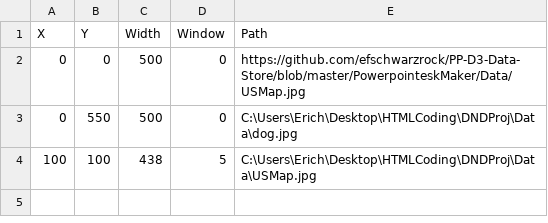
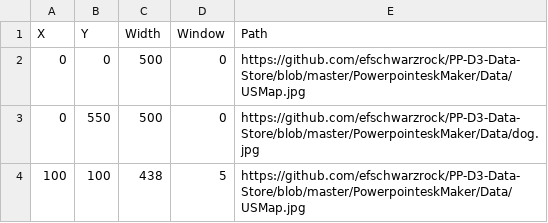
Before and after one commit to efschwarzrock/PP-D3-Data-Store, a CSV file: Pictures.csv, drawn as a sheet.

Commit message:
Update Pictures.csv

```diff
--- a/Pictures.csv
+++ b/Pictures.csv
@@ -2,3 +2,3 @@ X,Y,Width,Window,Path
 0,0,500,0,https://github.com/efschwarzrock/PP-D3-Data-Store/blob/master/PowerpointeskMaker/Data/USMap.jpg
-0,550,500,0,C:\Users\Erich\Desktop\HTMLCoding\DNDProj\Data\dog.jpg
-100,100,438,5,C:\Users\Erich\Desktop\HTMLCoding\DNDProj\Data\USMap.jpg
+0,550,500,0,https://github.com/efschwarzrock/PP-D3-Data-Store/blob/master/PowerpointeskMaker/Data/dog.jpg
+100,100,438,5,https://github.com/efschwarzrock/PP-D3-Data-Store/blob/master/PowerpointeskMaker/Data/USMap.jpg
```
